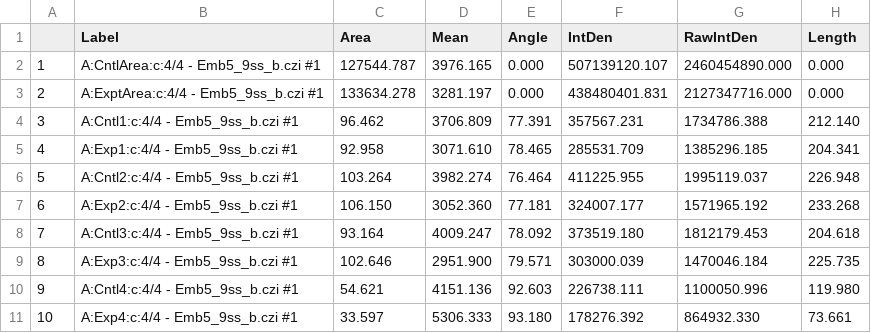
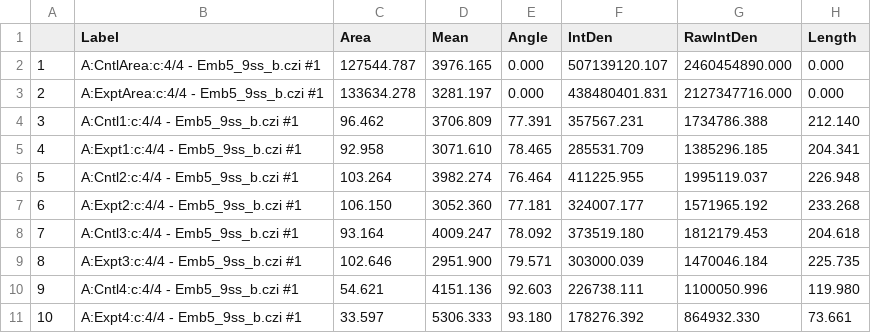
Before and after one commit to candrews19/data, a CSV file: smpd3/smpd3_dataset/20171016_gRNA1_Pax7_Sox9/wm/migration/pax7migrationCSV/Emb5_9ss_b.csv, drawn as a sheet.

```diff
--- a/smpd3/smpd3_dataset/20171016_gRNA1_Pax7_Sox9/wm/migration/pax7migrationCSV/Emb5_9ss_b.csv
+++ b/smpd3/smpd3_dataset/20171016_gRNA1_Pax7_Sox9/wm/migration/pax7migrationCSV/Emb5_9ss_b.csv
@@ -4,8 +4,8 @@
 3,A:Cntl1:c:4/4 - Emb5_9ss_b.czi #1,96.462,3706.809,77.391,357567.231,1734786.388,212.140
-4,A:Exp1:c:4/4 - Emb5_9ss_b.czi #1,92.958,3071.610,78.465,285531.709,1385296.185,204.341
+4,A:Expt1:c:4/4 - Emb5_9ss_b.czi #1,92.958,3071.610,78.465,285531.709,1385296.185,204.341
 5,A:Cntl2:c:4/4 - Emb5_9ss_b.czi #1,103.264,3982.274,76.464,411225.955,1995119.037,226.948
-6,A:Exp2:c:4/4 - Emb5_9ss_b.czi #1,106.150,3052.360,77.181,324007.177,1571965.192,233.268
+6,A:Expt2:c:4/4 - Emb5_9ss_b.czi #1,106.150,3052.360,77.181,324007.177,1571965.192,233.268
 7,A:Cntl3:c:4/4 - Emb5_9ss_b.czi #1,93.164,4009.247,78.092,373519.180,1812179.453,204.618
-8,A:Exp3:c:4/4 - Emb5_9ss_b.czi #1,102.646,2951.900,79.571,303000.039,1470046.184,225.735
+8,A:Expt3:c:4/4 - Emb5_9ss_b.czi #1,102.646,2951.900,79.571,303000.039,1470046.184,225.735
 9,A:Cntl4:c:4/4 - Emb5_9ss_b.czi #1,54.621,4151.136,92.603,226738.111,1100050.996,119.980
-10,A:Exp4:c:4/4 - Emb5_9ss_b.czi #1,33.597,5306.333,93.180,178276.392,864932.330,73.661
+10,A:Expt4:c:4/4 - Emb5_9ss_b.czi #1,33.597,5306.333,93.180,178276.392,864932.330,73.661
```
Also changed, not shown: smpd3/smpd3_dataset/20171016_gRNA1_Pax7_Sox9/wm/migration/pax7migrationCSV/Emb2_7ss_c.csv, smpd3/smpd3_dataset/20171016_gRNA1_Pax7_Sox9/wm/migration/pax7migrationCSV/Emb9_9ss_b.csv, 20 other files.
